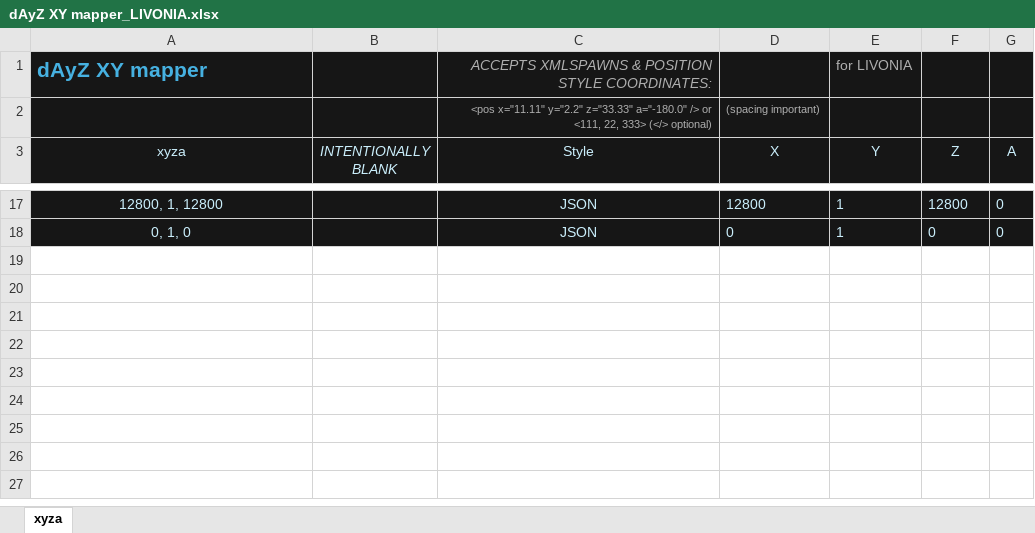
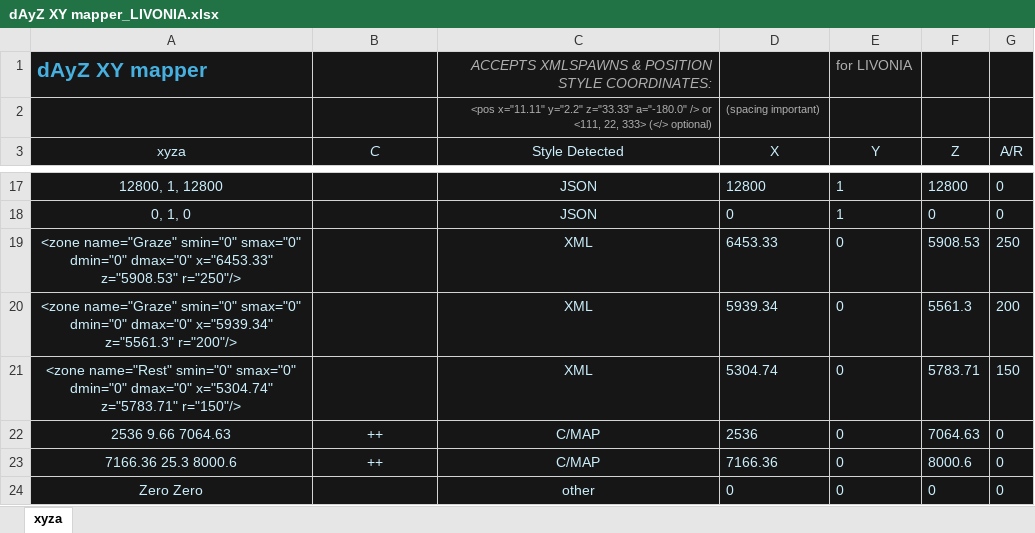
Before and after one commit to AlphaEye420/DayZ-Modwork, an Excel workbook: Server_Tools/dayz_xy_mapper/dAyZ XY mapper_LIVONIA.xlsx, sheet xyza, drawn as a sheet; only a part is shown, gaps mark what is left out; values as stored, in another font and other column widths than the file's, no borders; charts and pictures and table styles not drawn; the diff names each change by its address in the sheet, - before the commit and + after, or states it on an @@ line.

```diff
--- a/Server_Tools/dayz_xy_mapper/dAyZ XY mapper_LIVONIA.xlsx (sheet xyza)
+++ b/Server_Tools/dayz_xy_mapper/dAyZ XY mapper_LIVONIA.xlsx (sheet xyza)
-B3: INTENTIONALLY BLANK
+B3: C
-C3: Style
+C3: Style Detected
-G3: A
+G3: A/R
+row 19: <zone name="Graze" smin="0" smax="0" dmin="0" dmax="0" x="6453.33" z="5908.53" r="250"/> |  | XML | 6453.33 | 0 | 5908.53 | 250
+row 20: <zone name="Graze" smin="0" smax="0" dmin="0" dmax="0" x="5939.34" z="5561.3" r="200"/> |  | XML | 5939.34 | 0 | 5561.3 | 200
+row 21: <zone name="Rest" smin="0" smax="0" dmin="0" dmax="0" x="5304.74" z="5783.71" r="150"/> |  | XML | 5304.74 | 0 | 5783.71 | 150
+row 22: 2536 9.66 7064.63 | ++ | C/MAP | 2536 | 0 | 7064.63 | 0
+row 23: 7166.36 25.3 8000.6 | ++ | C/MAP | 7166.36 | 0 | 8000.6 | 0
+row 24: Zero Zero |  | other | 0 | 0 | 0 | 0
```
Also changed, not shown: formulas that keep their value, charts or pictures, Server_Tools/dayz_xy_mapper/dAyZ XY mapper_CHERNARUS.xlsx, Server_Tools/dayz_xy_mapper/dAyZ XY mapper_DEER ISLE.xlsx, 2 other files.
